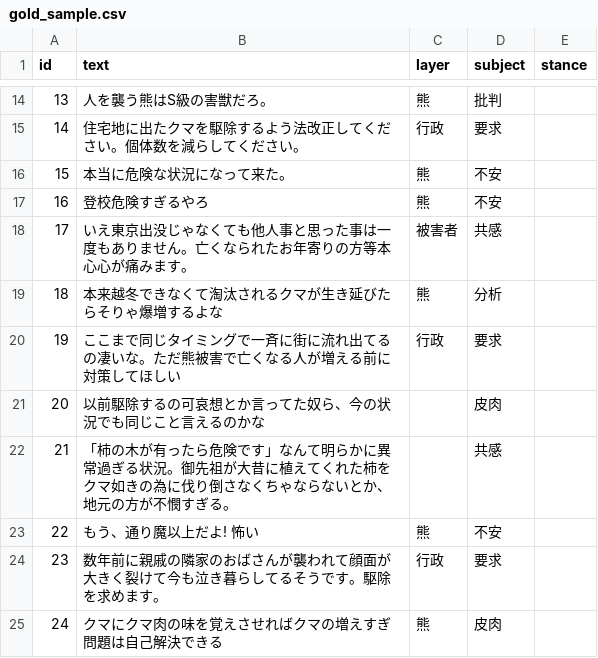
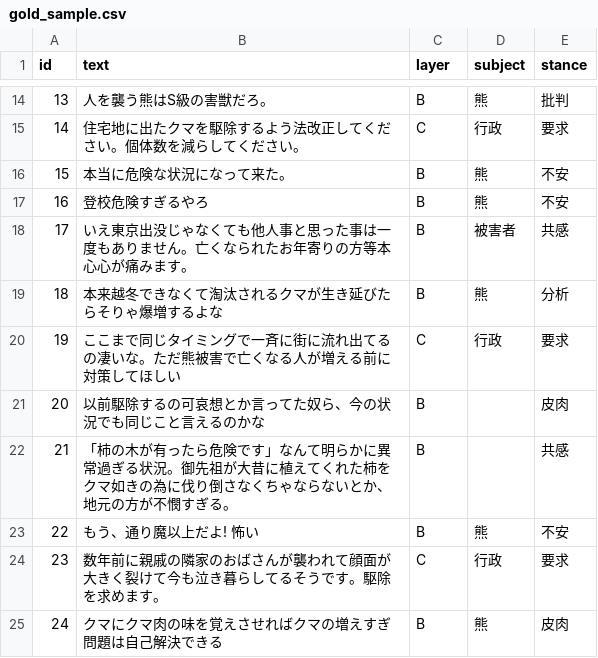
Before and after one commit to ao-labs-123/layered-communication-framework, a CSV file: data/gold_sample.csv, drawn as a sheet; only a part is shown, gaps mark what is left out; the diff covers the shown part only.

```diff
--- a/data/gold_sample.csv
+++ b/data/gold_sample.csv
@@ -14,12 +14,12 @@ id,text,layer,subject,stance
-13,人を襲う熊はS級の害獣だろ。,熊,批判
-14,住宅地に出たクマを駆除するよう法改正してください。個体数を減らしてください。,行政,要求
-15,本当に危険な状況になって来た。,熊,不安
-16,登校危険すぎるやろ,熊,不安
-17,いえ東京出没じゃなくても他人事と思った事は一度もありません。亡くなられたお年寄りの方等本心心が痛みます。,被害者,共感
-18,本来越冬できなくて淘汰されるクマが生き延びたらそりゃ爆増するよな,熊,分析
-19,ここまで同じタイミングで一斉に街に流れ出てるの凄いな。ただ熊被害で亡くなる人が増える前に対策してほしい,行政,要求
-20,以前駆除するの可哀想とか言ってた奴ら、今の状況でも同じこと言えるのかな, ,皮肉
-21,「柿の木が有ったら危険です」なんて明らかに異常過ぎる状況。御先祖が大昔に植えてくれた柿をクマ如きの為に伐り倒さなくちゃならないとか、地元の方が不憫すぎる。, ,共感
-22,もう、通り魔以上だよ! 怖い,熊,不安
-23,数年前に親戚の隣家のおばさんが襲われて顔面が大きく裂けて今も泣き暮らしてるそうです。駆除を求めます。,行政,要求
-24,クマにクマ肉の味を覚えさせればクマの増えすぎ問題は自己解決できる,熊,皮肉
+13,人を襲う熊はS級の害獣だろ。,B,熊,批判
+14,住宅地に出たクマを駆除するよう法改正してください。個体数を減らしてください。,C,行政,要求
+15,本当に危険な状況になって来た。,B,熊,不安
+16,登校危険すぎるやろ,B,熊,不安
+17,いえ東京出没じゃなくても他人事と思った事は一度もありません。亡くなられたお年寄りの方等本心心が痛みます。,B,被害者,共感
+18,本来越冬できなくて淘汰されるクマが生き延びたらそりゃ爆増するよな,B,熊,分析
+19,ここまで同じタイミングで一斉に街に流れ出てるの凄いな。ただ熊被害で亡くなる人が増える前に対策してほしい,C,行政,要求
+20,以前駆除するの可哀想とか言ってた奴ら、今の状況でも同じこと言えるのかな,B, ,皮肉
+21,「柿の木が有ったら危険です」なんて明らかに異常過ぎる状況。御先祖が大昔に植えてくれた柿をクマ如きの為に伐り倒さなくちゃならないとか、地元の方が不憫すぎる。,B, ,共感
+22,もう、通り魔以上だよ! 怖い,B,熊,不安
+23,数年前に親戚の隣家のおばさんが襲われて顔面が大きく裂けて今も泣き暮らしてるそうです。駆除を求めます。,C,行政,要求
+24,クマにクマ肉の味を覚えさせればクマの増えすぎ問題は自己解決できる,B,熊,皮肉
```
Also changed, not shown: 3 added rows, 3 removed rows and 135 edited cells elsewhere in this file.
